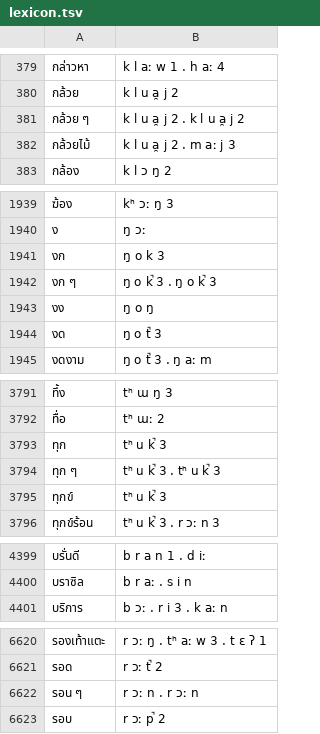
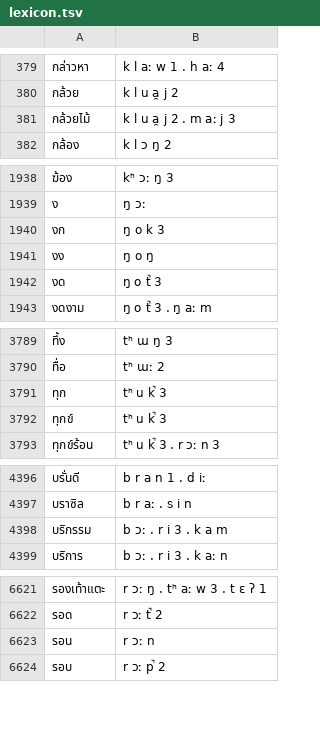
Before and after one commit to PyThaiNLP/tts-thai, a TSV file: th/data/lexicon.tsv, drawn as a sheet; only a part is shown, gaps mark what is left out; the diff covers the shown part only.

Commit message:
Update lexicon.tsv

```diff
--- a/th/data/lexicon.tsv
+++ b/th/data/lexicon.tsv
@@ -380,3 +380,2 @@
 กล้วย	k l u a̯ j 2
-กล้วย ๆ	k l u a̯ j 2 . k l u a̯ j 2
 กล้วยไม้	k l u a̯ j 2 . m aː j 3
@@ -1941,3 +1940,2 @@
 งก	ŋ o k 3
-งก ๆ	ŋ o k̚ 3 . ŋ o k̚ 3
 งง	ŋ o ŋ
@@ -3793,3 +3791,2 @@
 ทุก	tʰ u k̚ 3
-ทุก ๆ	tʰ u k̚ 3 . tʰ u k̚ 3
 ทุกข์	tʰ u k̚ 3
@@ -4400,2 +4397,3 @@
 บราซิล	b r aː . s i n
+บริกรรม	b ɔː . r i 3 . k a m
 บริการ	b ɔː . r i 3 . k aː n
@@ -6621,3 +6622,3 @@
 รอด	r ɔː t̚ 2
-รอน ๆ	r ɔː n . r ɔː n
+รอน	r ɔː n
 รอบ	r ɔː p̚ 2
```
Also changed, not shown: 4 added rows and 2 removed rows elsewhere in this file.
